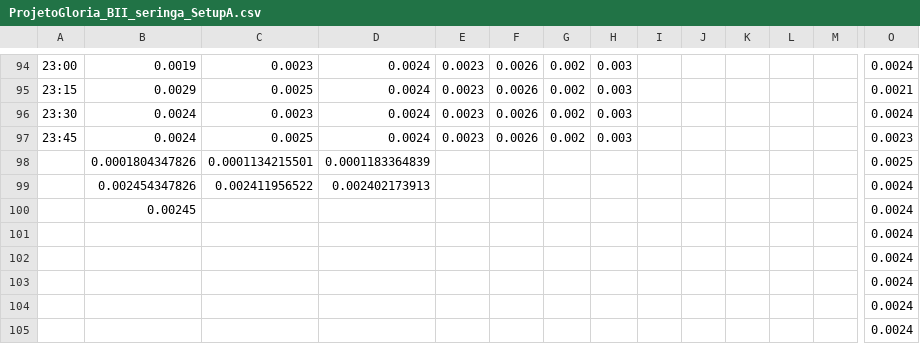
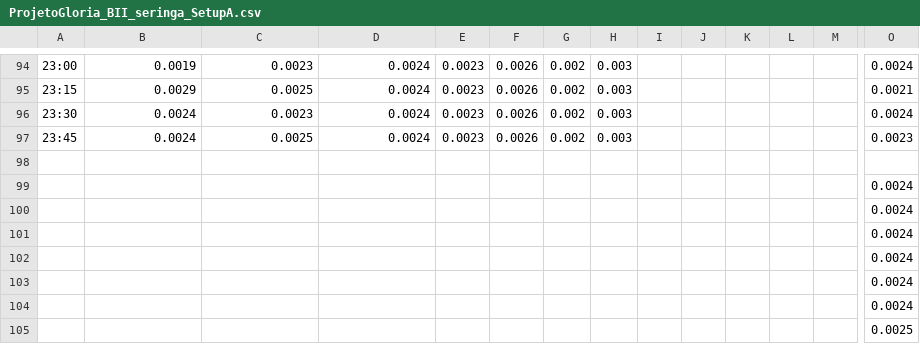
Before and after one commit to LucasTaoo/Arquivos-BII, a CSV file: ProjetoGloria_BII_seringa_SetupA.csv, drawn as a sheet; only a part is shown, gaps mark what is left out; the shorter side is filled out with more unchanged rows; rows hold the shown columns only; the diff names each change by its address in the sheet, - before the commit and + after, or states it on an @@ line.

Commit message:
Update ProjetoGloria_BII_seringa_SetupA.csv

```diff
--- a/ProjetoGloria_BII_seringa_SetupA.csv
+++ b/ProjetoGloria_BII_seringa_SetupA.csv
-row 98:  | 0.0001804347826 | 0.0001134215501 | 0.0001183364839 |  |  |  |  |  |  |  |  |  | 0.0025
+row 98: (empty)
-row 99:  | 0.002454347826 | 0.002411956522 | 0.002402173913 |  |  |  |  |  |  |  |  |  | 0.0024
-row 100:  | 0.00245 |  |  |  |  |  |  |  |  |  |  |  | 0.0024
```
